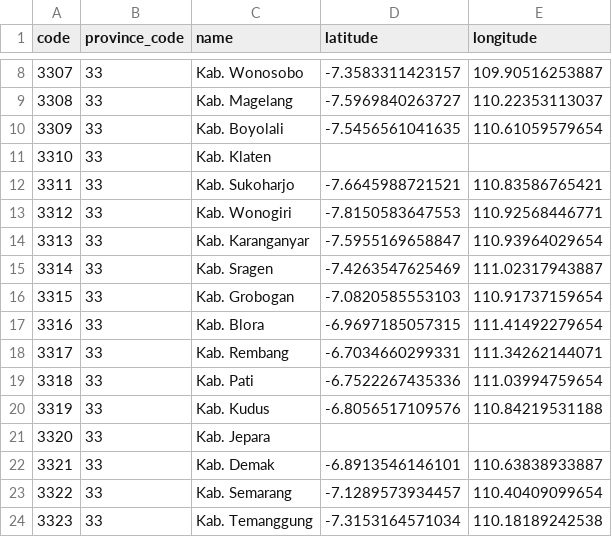
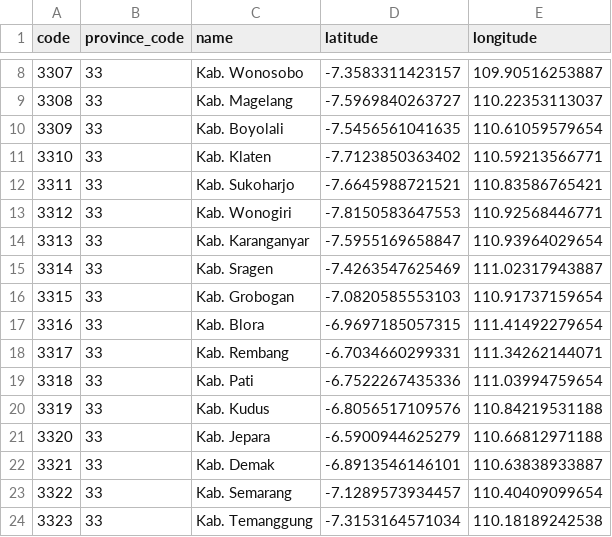
Before and after one commit to creasico/laravel-nusa, a CSV file: resources/static/33/regencies.csv, drawn as a sheet; only a part is shown, gaps mark what is left out.

```diff
--- a/resources/static/33/regencies.csv
+++ b/resources/static/33/regencies.csv
@@ -10,3 +10,3 @@ code,province_code,name,latitude,longitude
 3309,33,"Kab. Boyolali",-7.5456561041635,110.61059579654
-3310,33,"Kab. Klaten",,
+3310,33,"Kab. Klaten",-7.7123850363402,110.59213566771
 3311,33,"Kab. Sukoharjo",-7.6645988721521,110.83586765421
@@ -20,3 +20,3 @@ code,province_code,name,latitude,longitude
 3319,33,"Kab. Kudus",-6.8056517109576,110.84219531188
-3320,33,"Kab. Jepara",,
+3320,33,"Kab. Jepara",-6.5900944625279,110.66812971188
 3321,33,"Kab. Demak",-6.8913546146101,110.63838933887
```
Also changed, not shown: resources/static/12/regencies.csv, resources/static/13/regencies.csv, 41 other files.
